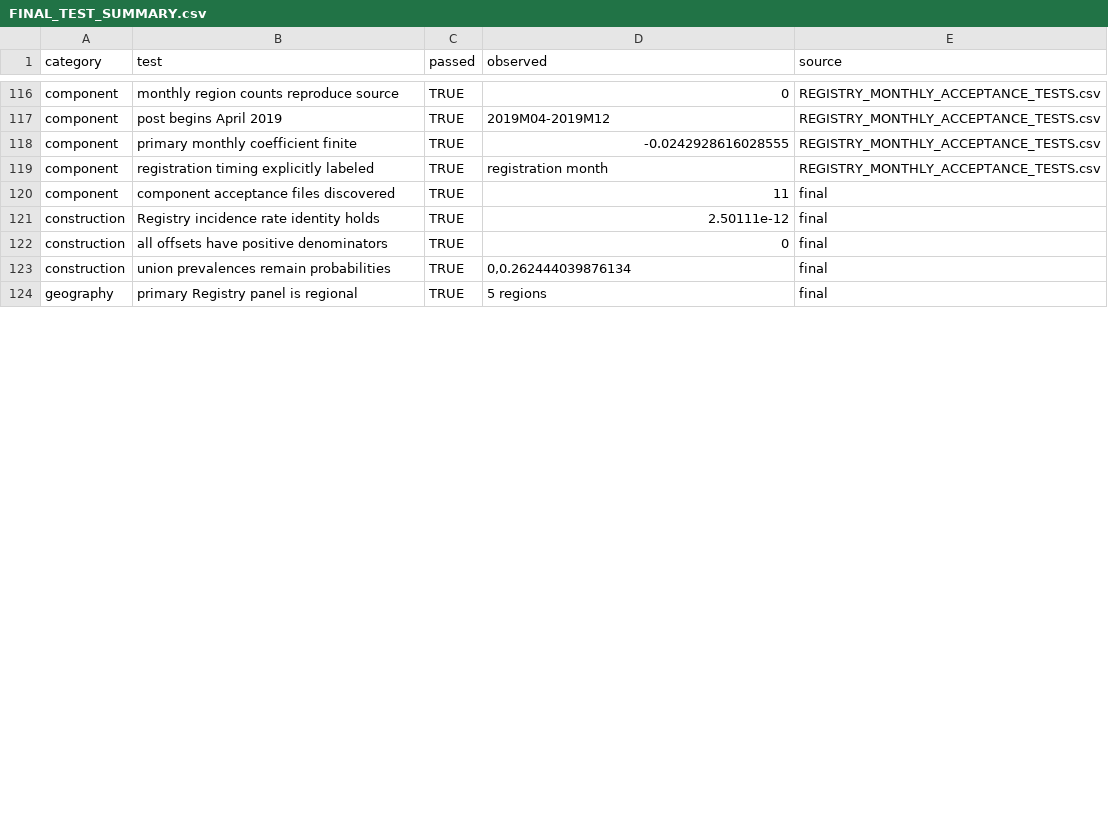
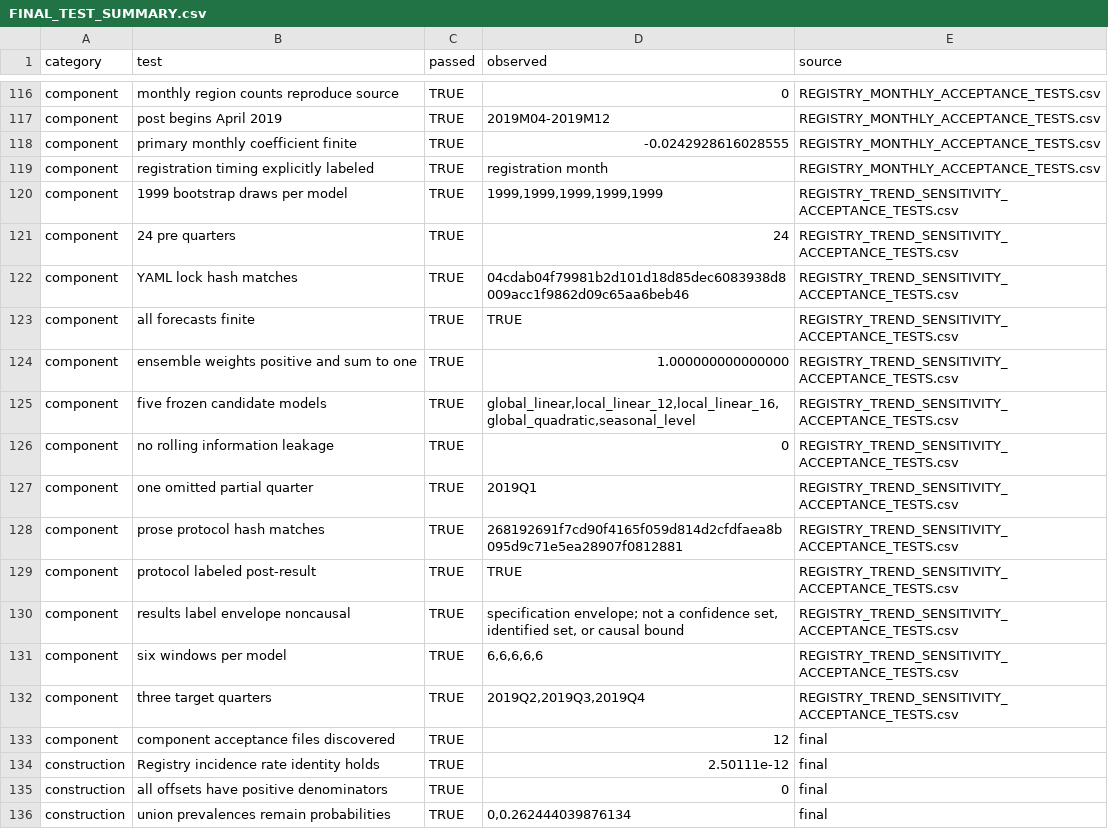
Before and after one commit to cruzm/child_marriage_brazil, a CSV file: Darcio/outputs/audit/FINAL_TEST_SUMMARY.csv, drawn as a sheet; only a part is shown, gaps mark what is left out; the shorter side is filled out with more unchanged rows; the diff covers the shown part only.

```diff
--- a/Darcio/outputs/audit/FINAL_TEST_SUMMARY.csv
+++ b/Darcio/outputs/audit/FINAL_TEST_SUMMARY.csv
@@ -119,3 +119,16 @@ component,primary monthly coefficient finite,TRUE,-0.0242928616028555,REGISTRY_M
 component,registration timing explicitly labeled,TRUE,registration month,REGISTRY_MONTHLY_ACCEPTANCE_TESTS.csv
-component,component acceptance files discovered,TRUE,11,final
+component,1999 bootstrap draws per model,TRUE,"1999,1999,1999,1999,1999",REGISTRY_TREND_SENSITIVITY_ACCEPTANCE_TESTS.csv
+component,24 pre quarters,TRUE,24,REGISTRY_TREND_SENSITIVITY_ACCEPTANCE_TESTS.csv
+component,YAML lock hash matches,TRUE,04cdab04f79981b2d101d18d85dec6083938d8009acc1f9862d09c65aa6beb46,REGISTRY_TREND_SENSITIVITY_ACCEPTANCE_TESTS.csv
+component,all forecasts finite,TRUE,TRUE,REGISTRY_TREND_SENSITIVITY_ACCEPTANCE_TESTS.csv
+component,ensemble weights positive and sum to one,TRUE,1.000000000000000,REGISTRY_TREND_SENSITIVITY_ACCEPTANCE_TESTS.csv
+component,five frozen candidate models,TRUE,"global_linear,local_linear_12,local_linear_16,global_quadratic,seasonal_level",REGISTRY_TREND_SENSITIVITY_ACCEPTANCE_TESTS.csv
+component,no rolling information leakage,TRUE,0,REGISTRY_TREND_SENSITIVITY_ACCEPTANCE_TESTS.csv
+component,one omitted partial quarter,TRUE,2019Q1,REGISTRY_TREND_SENSITIVITY_ACCEPTANCE_TESTS.csv
+component,prose protocol hash matches,TRUE,268192691f7cd90f4165f059d814d2cfdfaea8b095d9c71e5ea28907f0812881,REGISTRY_TREND_SENSITIVITY_ACCEPTANCE_TESTS.csv
+component,protocol labeled post-result,TRUE,TRUE,REGISTRY_TREND_SENSITIVITY_ACCEPTANCE_TESTS.csv
+component,results label envelope noncausal,TRUE,"specification envelope; not a confidence set, identified set, or causal bound",REGISTRY_TREND_SENSITIVITY_ACCEPTANCE_TESTS.csv
+component,six windows per model,TRUE,"6,6,6,6,6",REGISTRY_TREND_SENSITIVITY_ACCEPTANCE_TESTS.csv
+component,three target quarters,TRUE,"2019Q2,2019Q3,2019Q4",REGISTRY_TREND_SENSITIVITY_ACCEPTANCE_TESTS.csv
+component,component acceptance files discovered,TRUE,12,final
 construction,Registry incidence rate identity holds,TRUE,2.50111e-12,final
```
Also changed, not shown: 3 added rows, 2 removed rows and 9 edited cells elsewhere in this file, Darcio/outputs/analysis/RESULTS_MANIFEST.csv, 24 other files.
